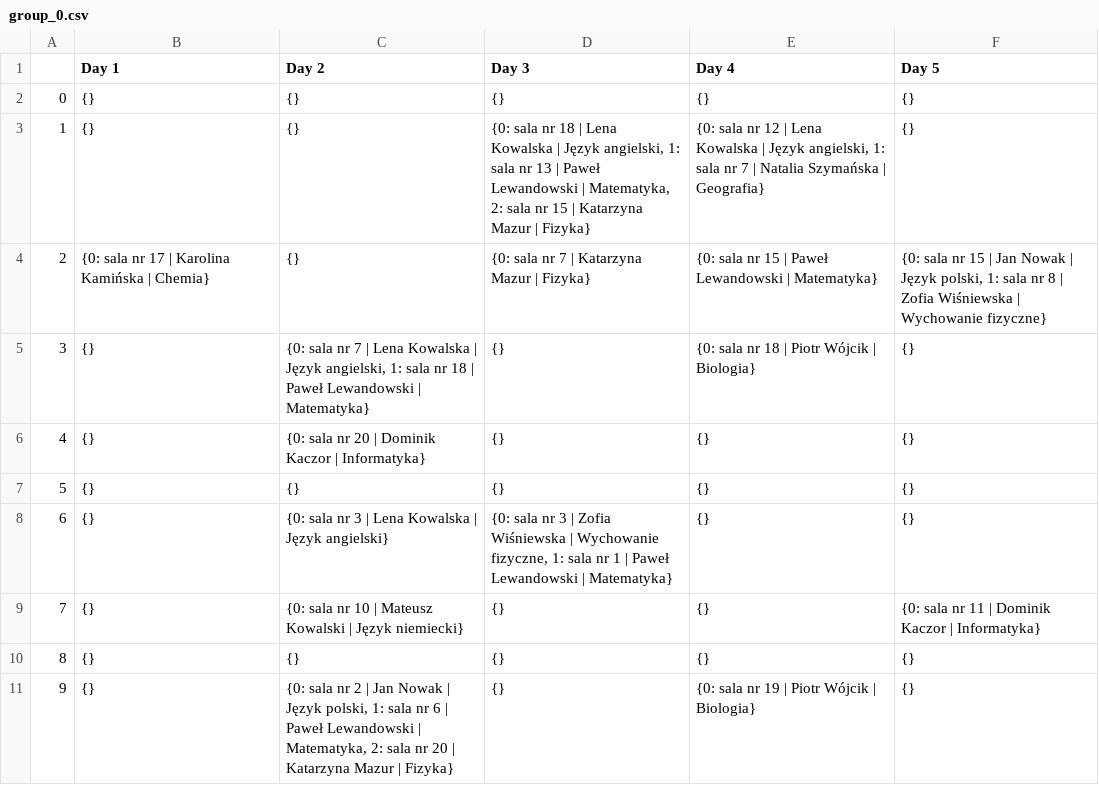
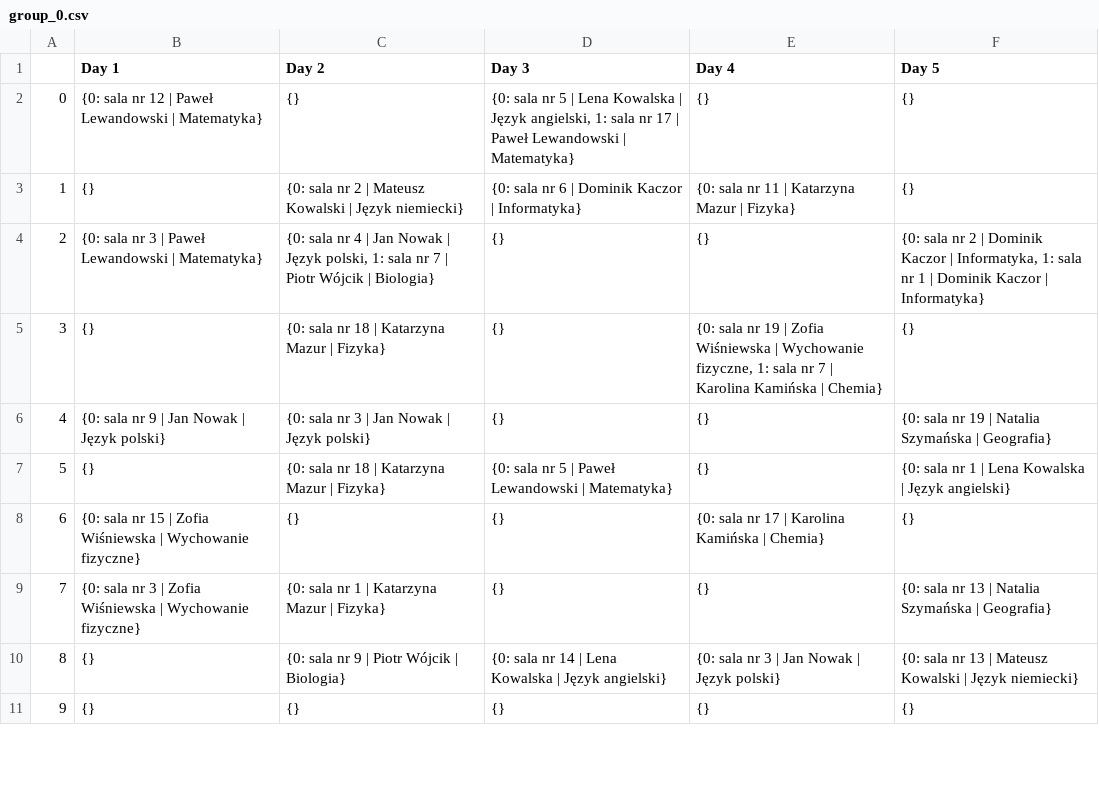
Before and after one commit to DanielJurkowski/TimetablingProblem, a CSV file: src/data/generated/group_0.csv, drawn as a sheet; only a part is shown; the diff covers the shown part only.

```diff
--- a/src/data/generated/group_0.csv
+++ b/src/data/generated/group_0.csv
@@ -1,11 +1,11 @@
 ,Day 1,Day 2,Day 3,Day 4,Day 5
-0,{},{},{},{},{}
-1,{},{},"{0: sala nr 18 | Lena Kowalska | Język angielski, 1: sala nr 13 | Paweł Lewandowski | Matematyka, 2: sala nr 15 | Katarzyna Mazur | Fizyka}","{0: sala nr 12 | Lena Kowalska | Język angielski, 1: sala nr 7 | Natalia Szymańska | Geografia}",{}
-2,{0: sala nr 17 | Karolina Kamińska | Chemia},{},{0: sala nr 7 | Katarzyna Mazur | Fizyka},{0: sala nr 15 | Paweł Lewandowski | Matematyka},"{0: sala nr 15 | Jan Nowak | Język polski, 1: sala nr 8 | Zofia Wiśniewska | Wychowanie fizyczne}"
-3,{},"{0: sala nr 7 | Lena Kowalska | Język angielski, 1: sala nr 18 | Paweł Lewandowski | Matematyka}",{},{0: sala nr 18 | Piotr Wójcik | Biologia},{}
-4,{},{0: sala nr 20 | Dominik Kaczor | Informatyka},{},{},{}
-5,{},{},{},{},{}
-6,{},{0: sala nr 3 | Lena Kowalska | Język angielski},"{0: sala nr 3 | Zofia Wiśniewska | Wychowanie fizyczne, 1: sala nr 1 | Paweł Lewandowski | Matematyka}",{},{}
-7,{},{0: sala nr 10 | Mateusz Kowalski | Język niemiecki},{},{},{0: sala nr 11 | Dominik Kaczor | Informatyka}
-8,{},{},{},{},{}
-9,{},"{0: sala nr 2 | Jan Nowak | Język polski, 1: sala nr 6 | Paweł Lewandowski | Matematyka, 2: sala nr 20 | Katarzyna Mazur | Fizyka}",{},{0: sala nr 19 | Piotr Wójcik | Biologia},{}
+0,{0: sala nr 12 | Paweł Lewandowski | Matematyka},{},"{0: sala nr 5 | Lena Kowalska | Język angielski, 1: sala nr 17 | Paweł Lewandowski | Matematyka}",{},{}
+1,{},{0: sala nr 2 | Mateusz Kowalski | Język niemiecki},{0: sala nr 6 | Dominik Kaczor | Informatyka},{0: sala nr 11 | Katarzyna Mazur | Fizyka},{}
+2,{0: sala nr 3 | Paweł Lewandowski | Matematyka},"{0: sala nr 4 | Jan Nowak | Język polski, 1: sala nr 7 | Piotr Wójcik | Biologia}",{},{},"{0: sala nr 2 | Dominik Kaczor | Informatyka, 1: sala nr 1 | Dominik Kaczor | Informatyka}"
+3,{},{0: sala nr 18 | Katarzyna Mazur | Fizyka},{},"{0: sala nr 19 | Zofia Wiśniewska | Wychowanie fizyczne, 1: sala nr 7 | Karolina Kamińska | Chemia}",{}
+4,{0: sala nr 9 | Jan Nowak | Język polski},{0: sala nr 3 | Jan Nowak | Język polski},{},{},{0: sala nr 19 | Natalia Szymańska | Geografia}
+5,{},{0: sala nr 18 | Katarzyna Mazur | Fizyka},{0: sala nr 5 | Paweł Lewandowski | Matematyka},{},{0: sala nr 1 | Lena Kowalska | Język angielski}
+6,{0: sala nr 15 | Zofia Wiśniewska | Wychowanie fizyczne},{},{},{0: sala nr 17 | Karolina Kamińska | Chemia},{}
+7,{0: sala nr 3 | Zofia Wiśniewska | Wychowanie fizyczne},{0: sala nr 1 | Katarzyna Mazur | Fizyka},{},{},{0: sala nr 13 | Natalia Szymańska | Geografia}
+8,{},{0: sala nr 9 | Piotr Wójcik | Biologia},{0: sala nr 14 | Lena Kowalska | Język angielski},{0: sala nr 3 | Jan Nowak | Język polski},{0: sala nr 13 | Mateusz Kowalski | Język niemiecki}
+9,{},{},{},{},{}
```
Also changed, not shown: 6 edited cells elsewhere in this file, src/data/generated/group_1.csv, src/data/generated/group_2.csv, 9 other files.
